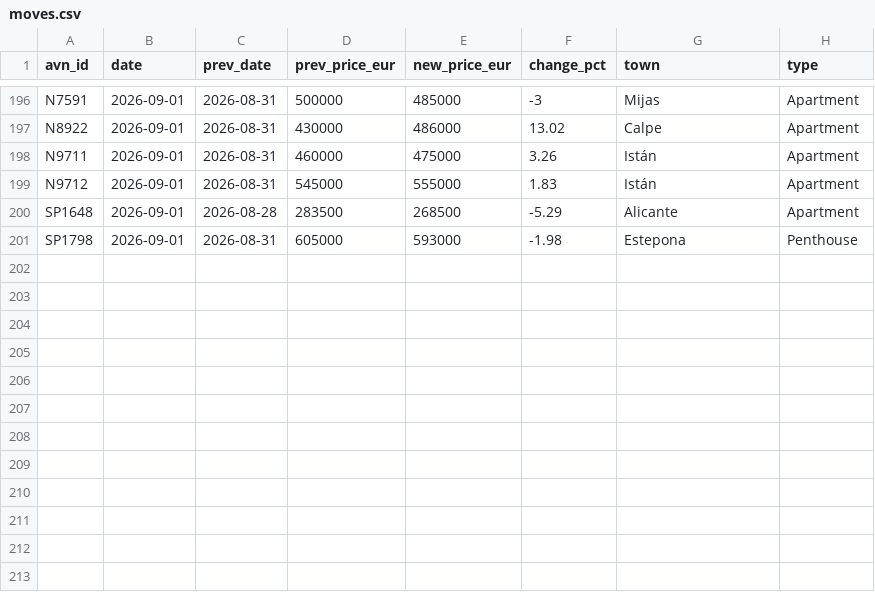
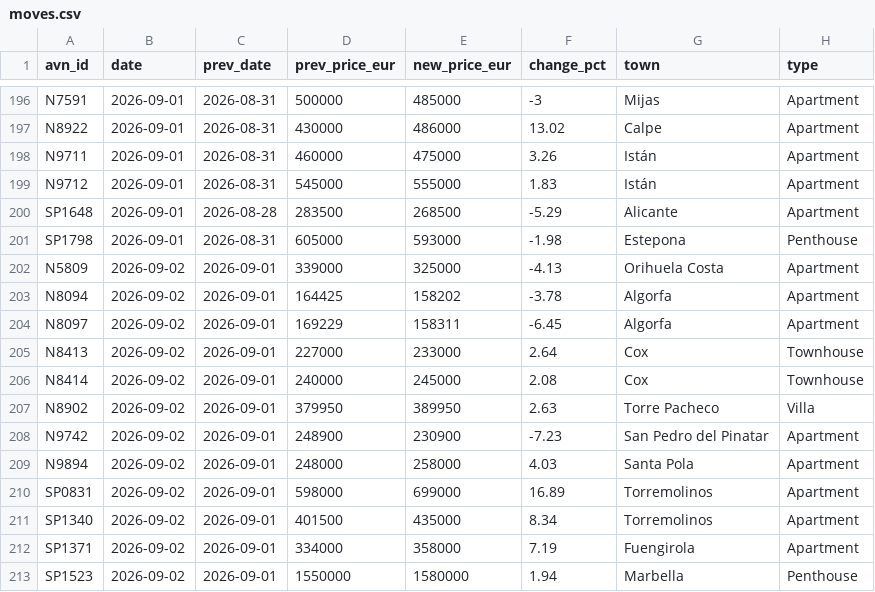
Before and after one commit to HenrikKolstad/avena-terminal, a CSV file: public/open-data/moves.csv, drawn as a sheet; only a part is shown, gaps mark what is left out; the diff names each change by its address in the sheet, - before the commit and + after, or states it on an @@ line.

Commit message:
chore(corpus): nightly open-data rebuild [skip ci]

```diff
--- a/public/open-data/moves.csv
+++ b/public/open-data/moves.csv
+row 202: N5809 | 2026-09-02 | 2026-09-01 | 339000 | 325000 | -4.13 | Orihuela Costa | Apartment
+row 203: N8094 | 2026-09-02 | 2026-09-01 | 164425 | 158202 | -3.78 | Algorfa | Apartment
+row 204: N8097 | 2026-09-02 | 2026-09-01 | 169229 | 158311 | -6.45 | Algorfa | Apartment
+row 205: N8413 | 2026-09-02 | 2026-09-01 | 227000 | 233000 | 2.64 | Cox | Townhouse
+row 206: N8414 | 2026-09-02 | 2026-09-01 | 240000 | 245000 | 2.08 | Cox | Townhouse
+row 207: N8902 | 2026-09-02 | 2026-09-01 | 379950 | 389950 | 2.63 | Torre Pacheco | Villa
+row 208: N9742 | 2026-09-02 | 2026-09-01 | 248900 | 230900 | -7.23 | San Pedro del Pinatar | Apartment
+row 209: N9894 | 2026-09-02 | 2026-09-01 | 248000 | 258000 | 4.03 | Santa Pola | Apartment
+row 210: SP0831 | 2026-09-02 | 2026-09-01 | 598000 | 699000 | 16.89 | Torremolinos | Apartment
+row 211: SP1340 | 2026-09-02 | 2026-09-01 | 401500 | 435000 | 8.34 | Torremolinos | Apartment
+row 212: SP1371 | 2026-09-02 | 2026-09-01 | 334000 | 358000 | 7.19 | Fuengirola | Apartment
+row 213: SP1523 | 2026-09-02 | 2026-09-01 | 1550000 | 1580000 | 1.94 | Marbella | Penthouse
```
Also changed, not shown: public/open-data/movement-ledger.csv, public/open-data/tombstones.csv, 6 other files.
